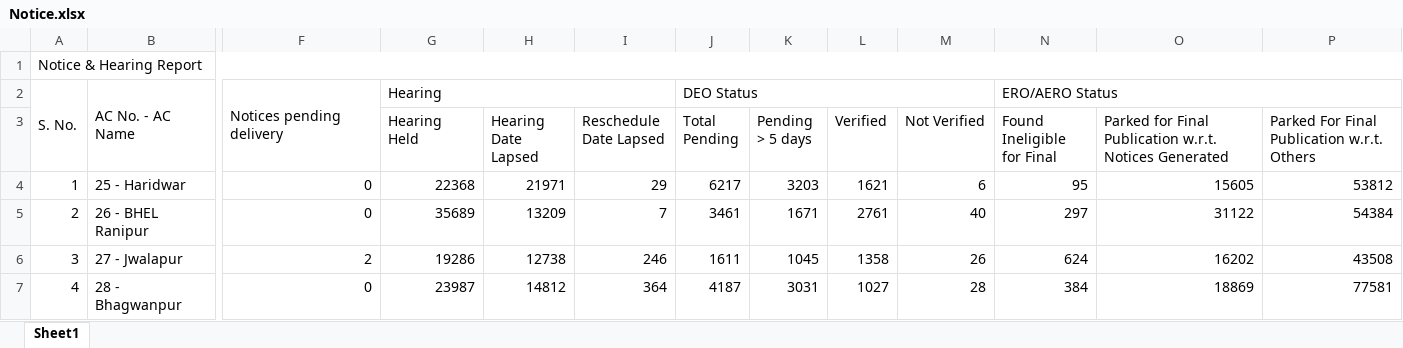
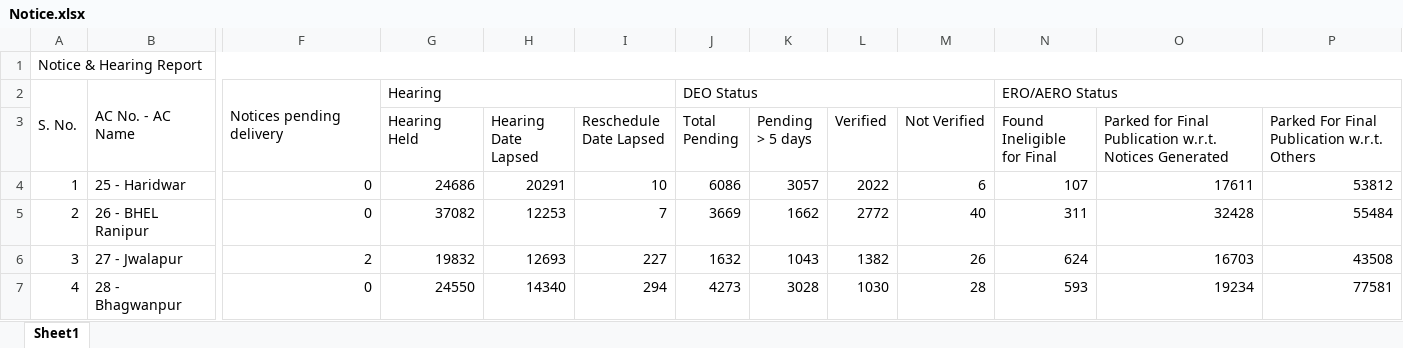
Before and after one commit to mannavibe-sudo/Form-Processing, an Excel workbook: Notice.xlsx, sheet Sheet1, drawn as a sheet; only a part is shown, gaps mark what is left out; values as stored, in another font and other column widths than the file's, no borders; the diff covers the shown part only; the diff names each change by its address in the sheet, - before the commit and + after, or states it on an @@ line.

Commit message:
Add files via upload

```diff
--- a/Notice.xlsx (sheet Sheet1)
+++ b/Notice.xlsx (sheet Sheet1)
-G4 (Hearing Held): 22368
+G4 (Hearing Held): 24686
-H4 (Hearing Date Lapsed): 21971
+H4 (Hearing Date Lapsed): 20291
-I4 (Reschedule Date Lapsed): 29
+I4 (Reschedule Date Lapsed): 10
-J4 (Total Pending): 6217
+J4 (Total Pending): 6086
-K4 (Pending > 5 days): 3203
+K4 (Pending > 5 days): 3057
-L4 (Verified): 1621
+L4 (Verified): 2022
-N4 (Found Ineligible for Final): 95
+N4 (Found Ineligible for Final): 107
-O4: 15605
+O4: 17611
-G5 (Hearing Held): 35689
+G5 (Hearing Held): 37082
-H5 (Hearing Date Lapsed): 13209
+H5 (Hearing Date Lapsed): 12253
-J5 (Total Pending): 3461
+J5 (Total Pending): 3669
-K5 (Pending > 5 days): 1671
+K5 (Pending > 5 days): 1662
-L5 (Verified): 2761
+L5 (Verified): 2772
-N5 (Found Ineligible for Final): 297
+N5 (Found Ineligible for Final): 311
-O5: 31122
+O5: 32428
-P5: 54384
+P5: 55484
-G6 (Hearing Held): 19286
+G6 (Hearing Held): 19832
-H6 (Hearing Date Lapsed): 12738
+H6 (Hearing Date Lapsed): 12693
-I6 (Reschedule Date Lapsed): 246
+I6 (Reschedule Date Lapsed): 227
-J6 (Total Pending): 1611
+J6 (Total Pending): 1632
-K6 (Pending > 5 days): 1045
+K6 (Pending > 5 days): 1043
-L6 (Verified): 1358
+L6 (Verified): 1382
-O6: 16202
+O6: 16703
-G7 (Hearing Held): 23987
+G7 (Hearing Held): 24550
-H7 (Hearing Date Lapsed): 14812
+H7 (Hearing Date Lapsed): 14340
-I7 (Reschedule Date Lapsed): 364
+I7 (Reschedule Date Lapsed): 294
-J7 (Total Pending): 4187
+J7 (Total Pending): 4273
-K7 (Pending > 5 days): 3031
+K7 (Pending > 5 days): 3028
-L7 (Verified): 1027
+L7 (Verified): 1030
-N7 (Found Ineligible for Final): 384
+N7 (Found Ineligible for Final): 593
-O7: 18869
+O7: 19234
```
Also changed, not shown: 468 edited cells elsewhere in this sheet.
